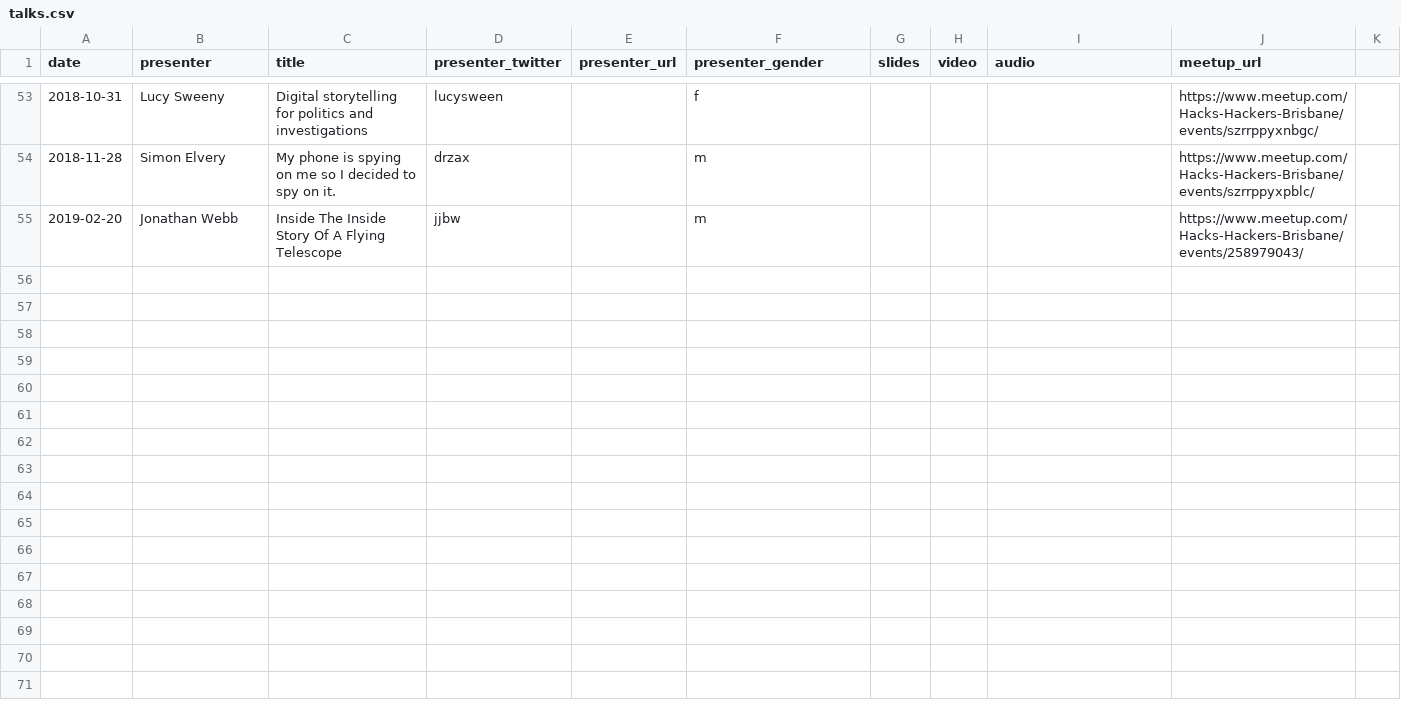
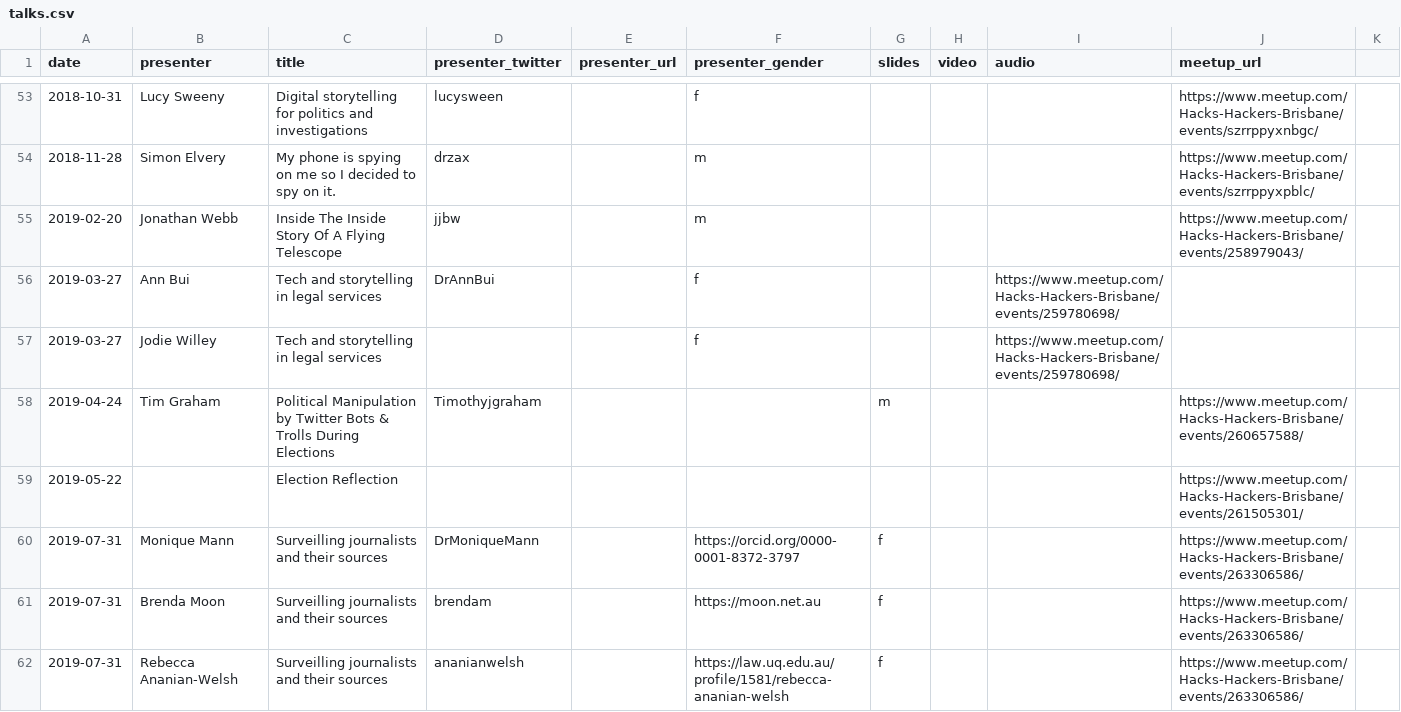
Before and after one commit to quantsquills/meetups, a CSV file: talks.csv, drawn as a sheet; only a part is shown, gaps mark what is left out; the diff covers the shown part only; the diff names each change by its address in the sheet, - before the commit and + after, or states it on an @@ line.

Commit message:
Add 2019 talks data

```diff
--- a/talks.csv
+++ b/talks.csv
+row 56: 2019-03-27 | Ann Bui | Tech and storytelling in legal services | DrAnnBui |  | f |  |  | https://www.meetup.com/Hacks-Hackers-Brisbane/events/259780698/
+row 57: 2019-03-27 | Jodie Willey | Tech and storytelling in legal services |  |  | f |  |  | https://www.meetup.com/Hacks-Hackers-Brisbane/events/259780698/
+row 58: 2019-04-24 | Tim Graham | Political Manipulation by Twitter Bots & Trolls During Elections | Timothyjgraham |  |  | m |  |  | https://www.meetup.com/Hacks-Hackers-Brisbane/events/260657588/
+row 59: 2019-05-22 |  | Election Reflection |  |  |  |  |  |  | https://www.meetup.com/Hacks-Hackers-Brisbane/events/261505301/
+row 60: 2019-07-31 | Monique Mann | Surveilling journalists and their sources | DrMoniqueMann |  | https://orcid.org/0000-0001-8372-3797 | f |  |  | https://www.meetup.com/Hacks-Hackers-Brisbane/events/263306586/
+row 61: 2019-07-31 | Brenda Moon | Surveilling journalists and their sources | brendam |  | https://moon.net.au | f |  |  | https://www.meetup.com/Hacks-Hackers-Brisbane/events/263306586/
+row 62: 2019-07-31 | Rebecca Ananian-Welsh | Surveilling journalists and their sources | ananianwelsh |  | https://law.uq.edu.au/profile/1581/rebecca-ananian-welsh | f |  |  | https://www.meetup.com/Hacks-Hackers-Brisbane/events/263306586/
```
Also changed, not shown: 6 added rows elsewhere in this file.
